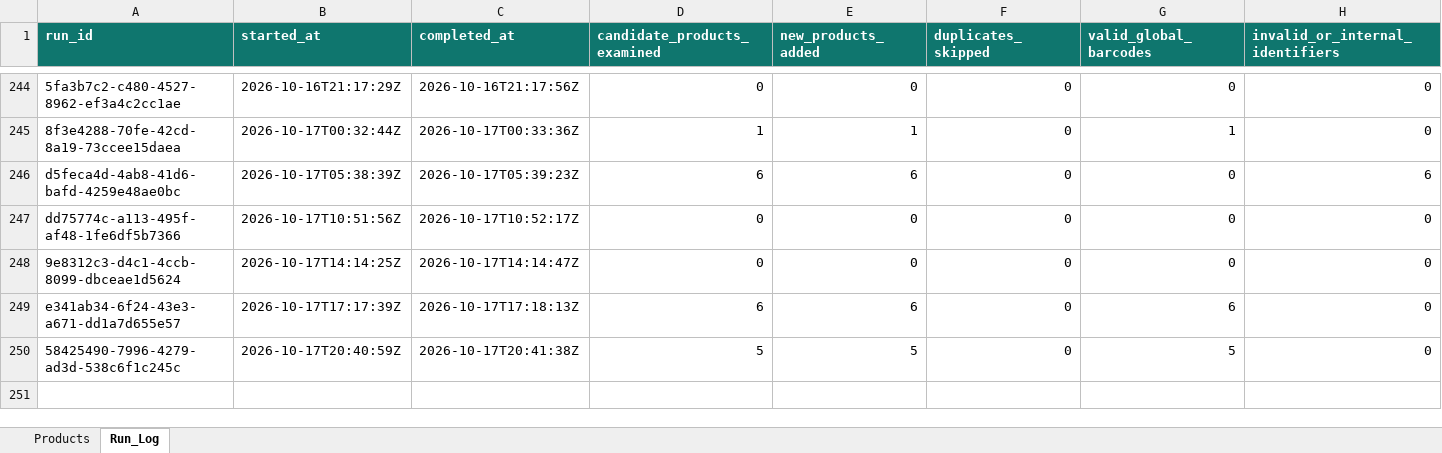
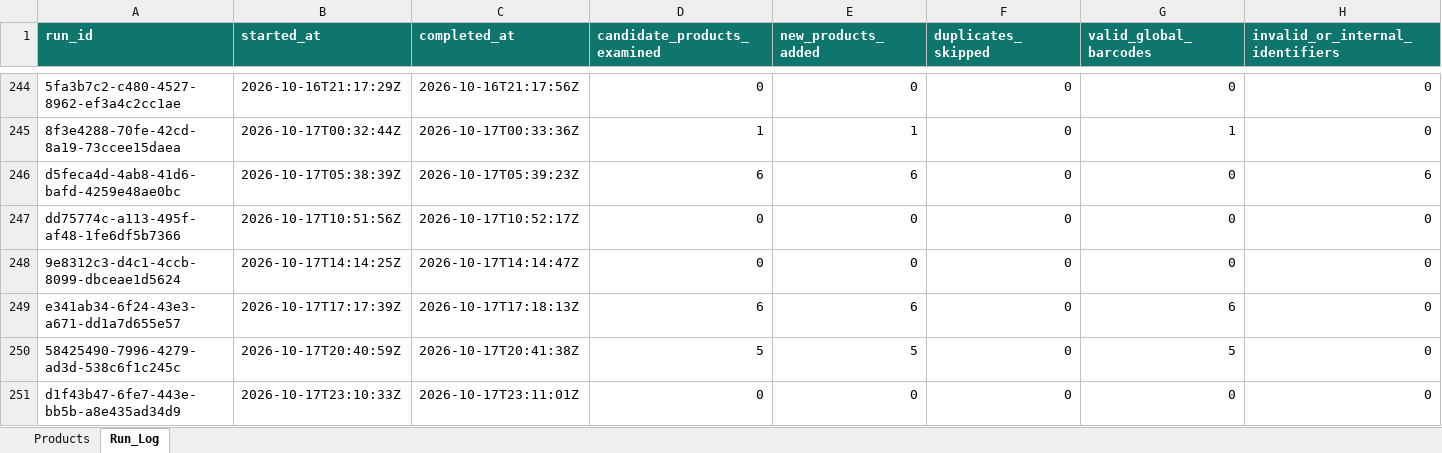
Before and after one commit to arham6212/product-expiry-management, an Excel workbook: data/ansar_gallery_product_catalog.xlsx, sheet Run_Log, drawn as a sheet; only a part is shown, gaps mark what is left out; values as stored, in another font and other column widths than the file's, no borders; table styles not drawn; rows hold the shown columns only; the diff names each change by its address in the sheet, - before the commit and + after, or states it on an @@ line.

```diff
--- a/data/ansar_gallery_product_catalog.xlsx (sheet Run_Log)
+++ b/data/ansar_gallery_product_catalog.xlsx (sheet Run_Log)
+row 251: d1f43b47-6fe7-443e-bb5b-a8e435ad34d9 | 2026-10-17T23:10:33Z | 2026-10-17T23:11:01Z | 0 | 0 | 0 | 0 | 0
```
Also changed, not shown: 3 other files.
